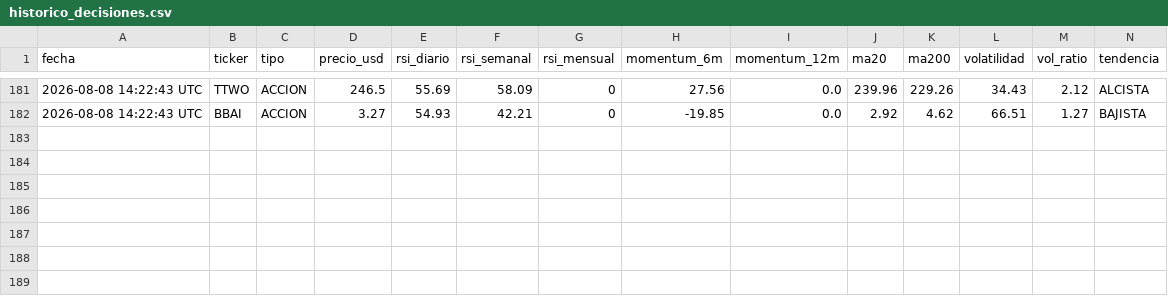
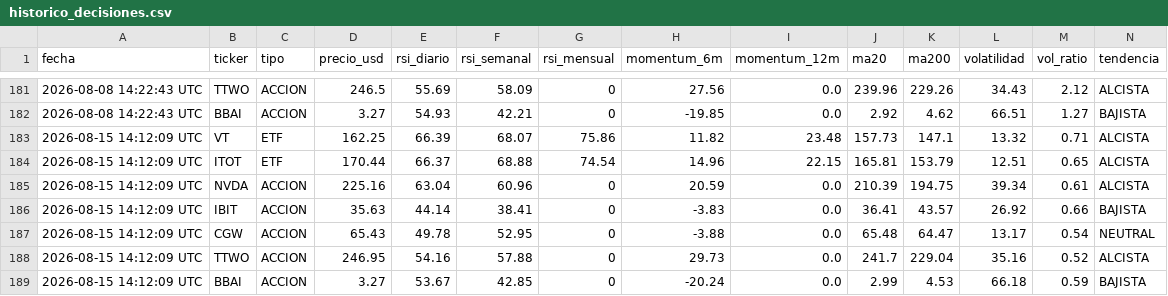
Before and after one commit to xZeroX9999x/Systema-R-I-C-O, a CSV file: historico_decisiones.csv, drawn as a sheet; only a part is shown, gaps mark what is left out; rows hold the shown columns only; the diff names each change by its address in the sheet, - before the commit and + after, or states it on an @@ line.

Commit message:
Log automático — 2026-08-15 14:12

```diff
--- a/historico_decisiones.csv
+++ b/historico_decisiones.csv
+row 183: 2026-08-15 14:12:09 UTC | VT | ETF | 162.25 | 66.39 | 68.07 | 75.86 | 11.82 | 23.48 | 157.73 | 147.1 | 13.32 | 0.71 | ALCISTA
+row 184: 2026-08-15 14:12:09 UTC | ITOT | ETF | 170.44 | 66.37 | 68.88 | 74.54 | 14.96 | 22.15 | 165.81 | 153.79 | 12.51 | 0.65 | ALCISTA
+row 185: 2026-08-15 14:12:09 UTC | NVDA | ACCION | 225.16 | 63.04 | 60.96 | 0 | 20.59 | 0.0 | 210.39 | 194.75 | 39.34 | 0.61 | ALCISTA
+row 186: 2026-08-15 14:12:09 UTC | IBIT | ACCION | 35.63 | 44.14 | 38.41 | 0 | -3.83 | 0.0 | 36.41 | 43.57 | 26.92 | 0.66 | BAJISTA
+row 187: 2026-08-15 14:12:09 UTC | CGW | ACCION | 65.43 | 49.78 | 52.95 | 0 | -3.88 | 0.0 | 65.48 | 64.47 | 13.17 | 0.54 | NEUTRAL
+row 188: 2026-08-15 14:12:09 UTC | TTWO | ACCION | 246.95 | 54.16 | 57.88 | 0 | 29.73 | 0.0 | 241.7 | 229.04 | 35.16 | 0.52 | ALCISTA
+row 189: 2026-08-15 14:12:09 UTC | BBAI | ACCION | 3.27 | 53.67 | 42.85 | 0 | -20.24 | 0.0 | 2.99 | 4.53 | 66.18 | 0.59 | BAJISTA
```
